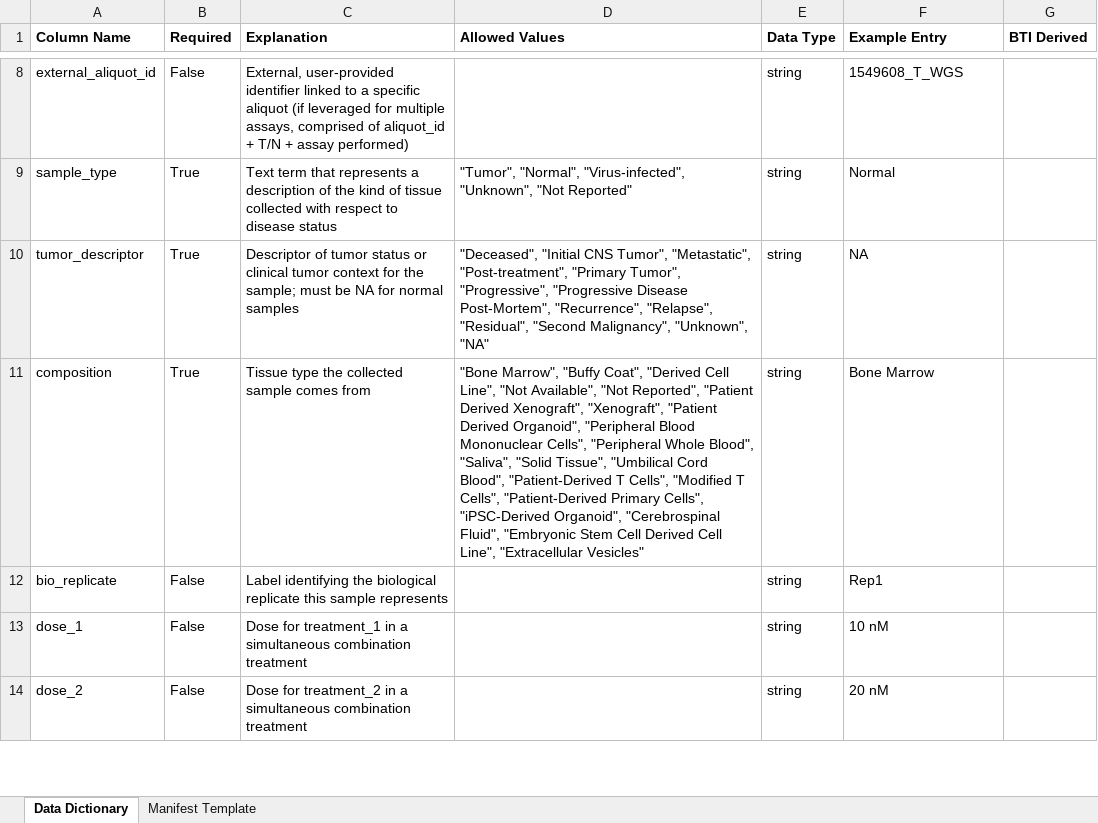
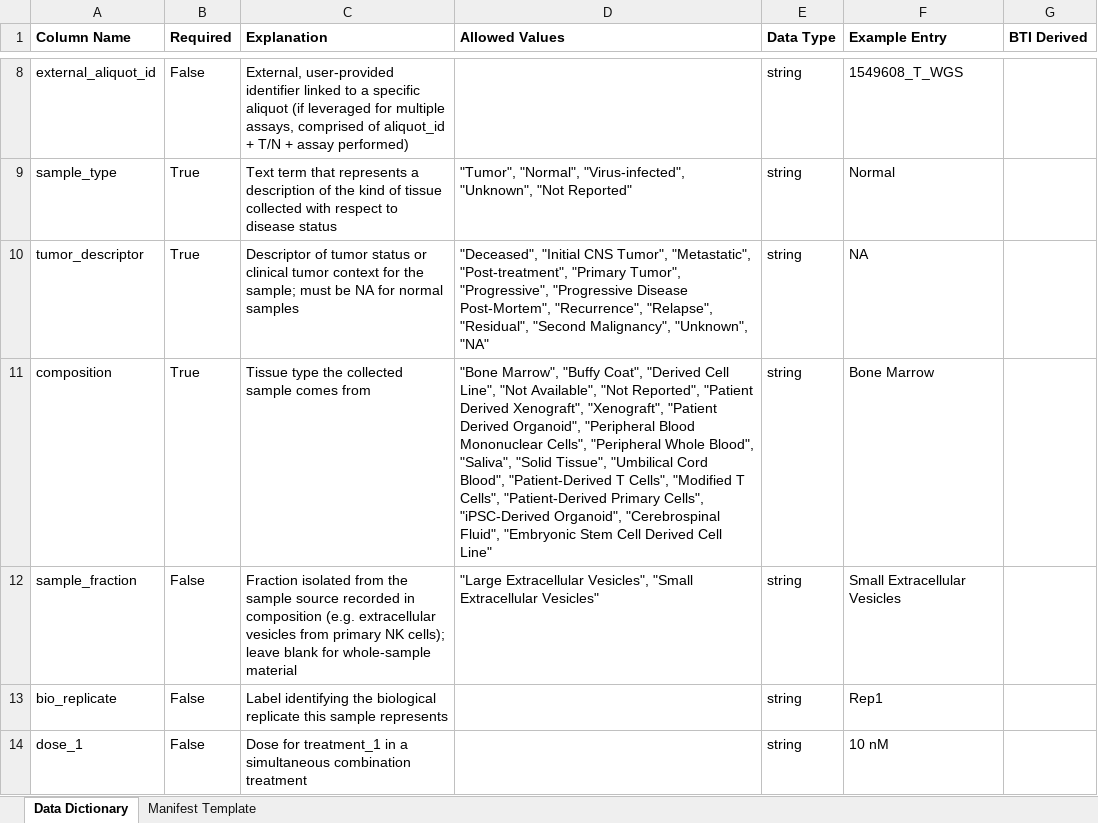
Before and after one commit to childrens-bti/manifest-template, an Excel workbook: excel_templates/rnaseq_mirnaseq_manifest_template.xlsx, sheet Data Dictionary, drawn as a sheet; only a part is shown, gaps mark what is left out; the shorter side is filled out with more unchanged rows; values as stored, in another font and other column widths than the file's, no borders; the diff names each change by its address in the sheet, - before the commit and + after, or states it on an @@ line.

```diff
--- a/excel_templates/rnaseq_mirnaseq_manifest_template.xlsx (sheet Data Dictionary)
+++ b/excel_templates/rnaseq_mirnaseq_manifest_template.xlsx (sheet Data Dictionary)
-D11 (Allowed Values): …Derived Cell Line", "Extracellular Vesicles"
+D11 (Allowed Values): …Derived Cell Line"
+row 12: sample_fraction | False | Fraction isolated from the sample source recorded in composition (e.g. extracellular vesicles from primary NK cells); leave blank for whole-sample material | "Large Extracellular Vesicles", "Small Extracellular Vesicles" | string | Small Extracellular Vesicles
```
Also changed, not shown: sheet Manifest Template, excel_templates/immunopeptidomics_manifest_template.xlsx, excel_templates/methylation_manifest_template.xlsx, 6 other files.
